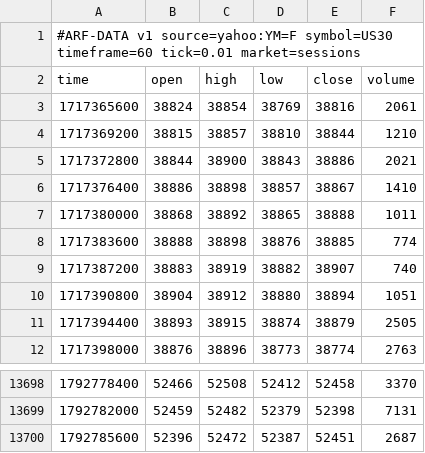
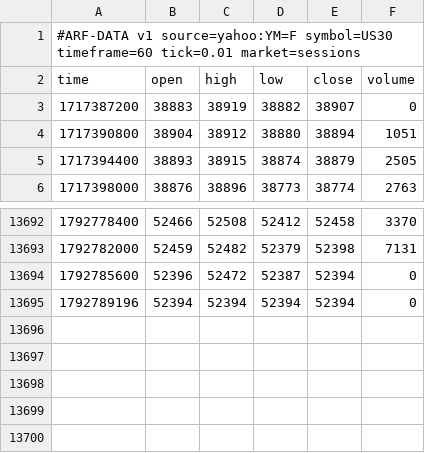
Before and after one commit to Dezmortual/Claude-, a CSV file: arf-os-studio/platform/data/US30_60.csv, drawn as a sheet; only a part is shown, gaps mark what is left out.

```diff
--- a/arf-os-studio/platform/data/US30_60.csv
+++ b/arf-os-studio/platform/data/US30_60.csv
@@ -2,9 +2,3 @@
 time,open,high,low,close,volume
-1717365600,38824,38854,38769,38816,2061
-1717369200,38815,38857,38810,38844,1210
-1717372800,38844,38900,38843,38886,2021
-1717376400,38886,38898,38857,38867,1410
-1717380000,38868,38892,38865,38888,1011
-1717383600,38888,38898,38876,38885,774
-1717387200,38883,38919,38882,38907,740
+1717387200,38883,38919,38882,38907,0
 1717390800,38904,38912,38880,38894,1051
@@ -13699,2 +13693,3 @@ time,open,high,low,close,volume
 1792782000,52459,52482,52379,52398,7131
-1792785600,52396,52472,52387,52451,2687
+1792785600,52396,52472,52387,52394,0
+1792789196,52394,52394,52394,52394,0
```
Also changed, not shown: arf-os-studio/platform/data/NAS100_60.csv, arf-os-studio/platform/data/PAXGUSDT_60.csv, 38 other files.
